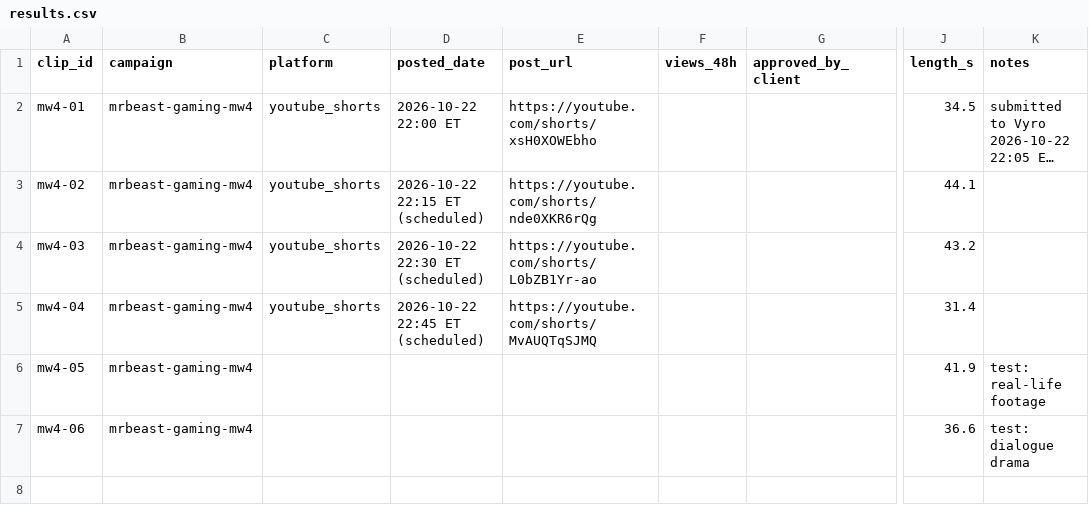
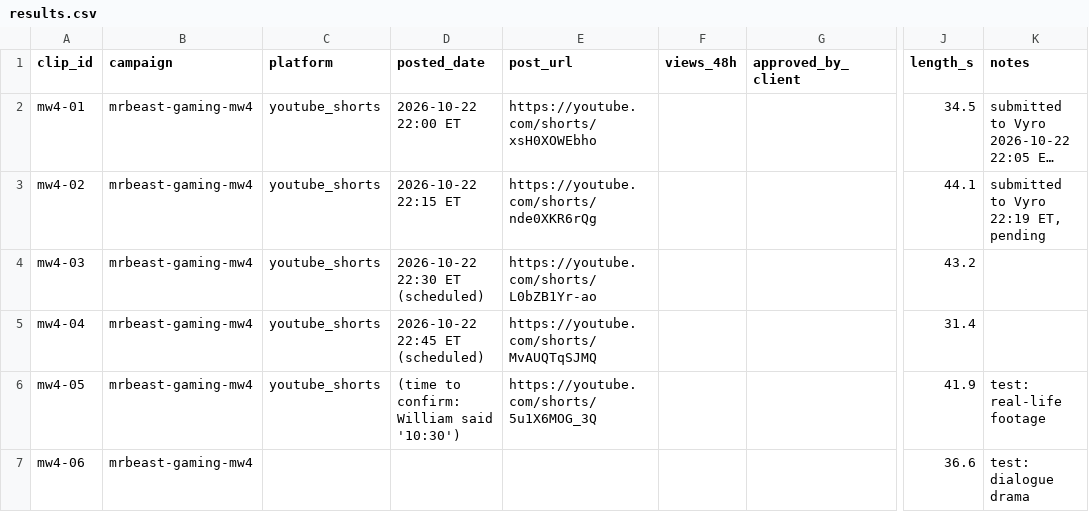
Before and after one commit to wdownard-dev/openclaw-workspace, a CSV file: projects/clips/results.csv, drawn as a sheet; only a part is shown, gaps mark what is left out; long unchanged cells end in …; the diff names each change by its address in the sheet, - before the commit and + after, or states it on an @@ line.

Commit message:
Workspace backup 2026-10-23T02:20Z

```diff
--- a/projects/clips/results.csv
+++ b/projects/clips/results.csv
-D3 (posted_date): 2026-10-22 22:15 ET (scheduled)
+D3 (posted_date): 2026-10-22 22:15 ET
-K3 (notes): (empty)
+K3 (notes): submitted to Vyro 22:19 ET, pending
-C6 (platform): (empty)
+C6 (platform): youtube_shorts
-D6 (posted_date): (empty)
+D6 (posted_date): (time to confirm: William said '10:30')
-E6 (post_url): (empty)
+E6 (post_url): https://youtube.com/shorts/5u1X6MOG_3Q
```
